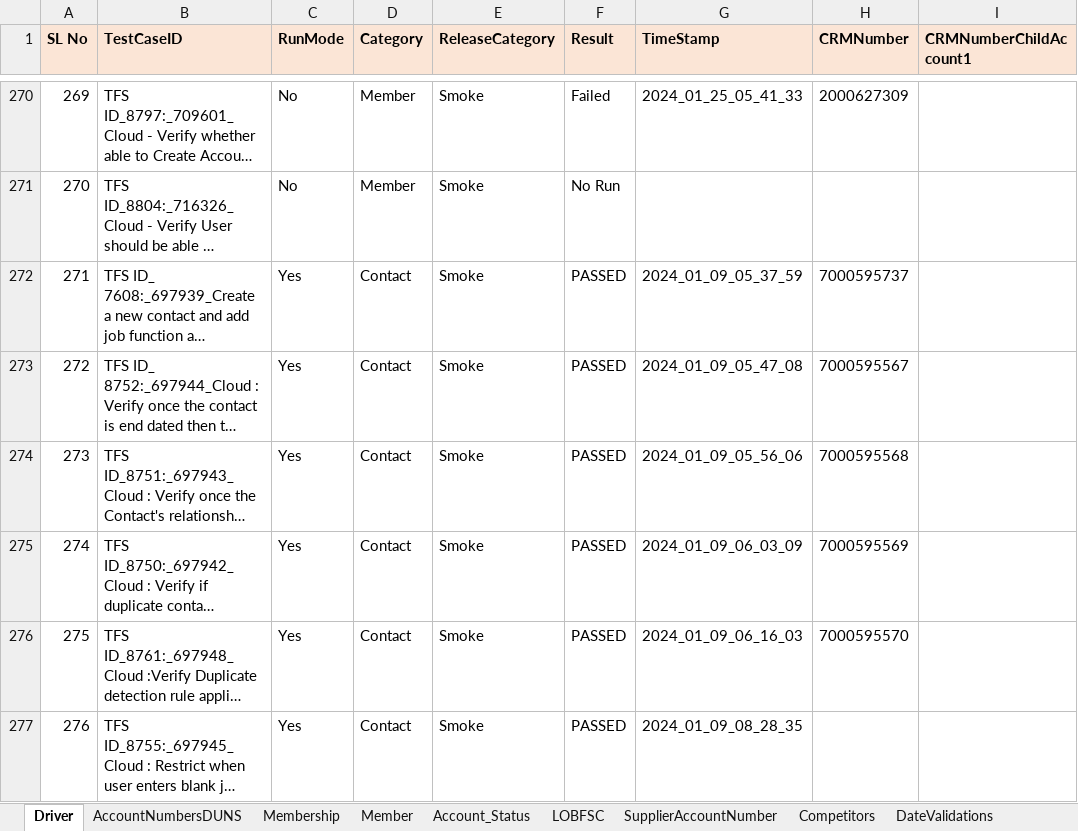
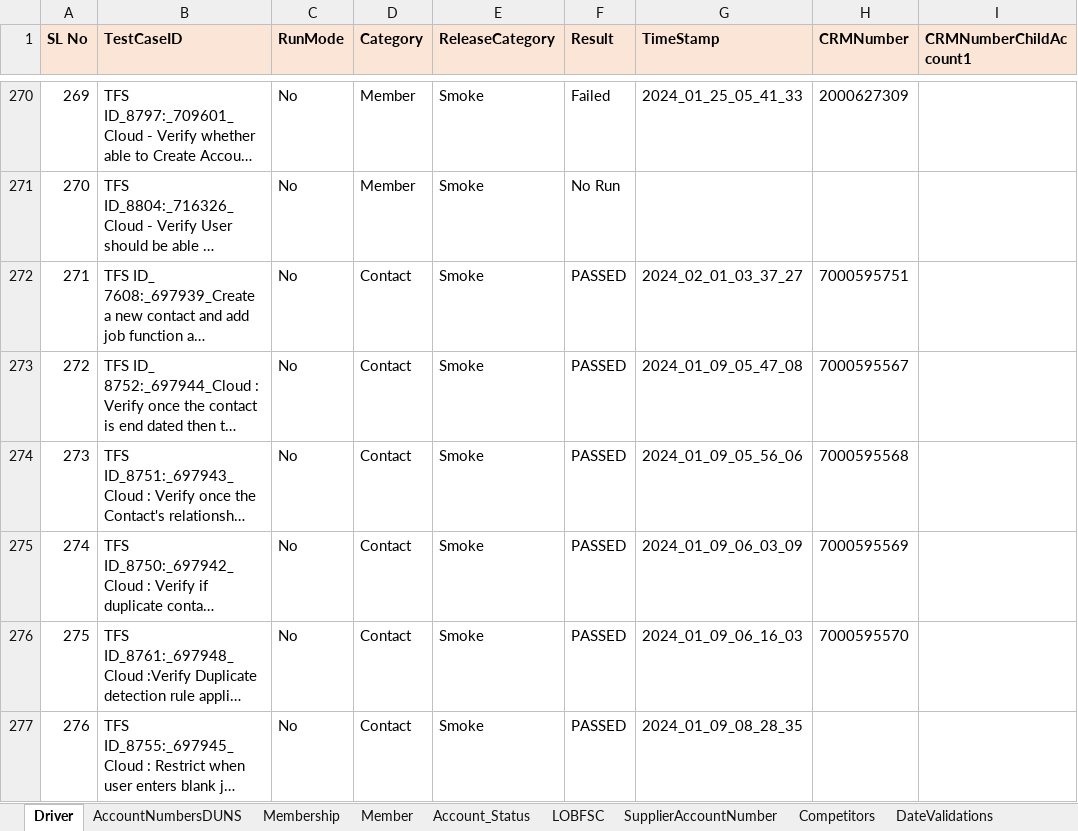
Before and after one commit to FaridhahN/Dynamics_CRM_Cloud_2023_Wave1, an Excel workbook: data/CRMCloud_Testdata.xlsx, sheet Driver, drawn as a sheet; only a part is shown, gaps mark what is left out; long unchanged cells end in …; values as stored, in another font and other column widths than the file's, no borders; the diff covers the shown part only; the diff names each change by its address in the sheet, - before the commit and + after, or states it on an @@ line.

```diff
--- a/data/CRMCloud_Testdata.xlsx (sheet Driver)
+++ b/data/CRMCloud_Testdata.xlsx (sheet Driver)
-C272:C277 (RunMode): Yes
+C272:C277 (RunMode): No
-G272 (TimeStamp): 2024_01_09_05_37_59
+G272 (TimeStamp): 2024_02_01_03_37_27
-H272 (CRMNumber): 7000595737
+H272 (CRMNumber): 7000595751
```
Also changed, not shown: 3 added rows and 23 edited cells elsewhere in this sheet, sheet BusinessClassification, sheet LOBFSC, 4 other files.
